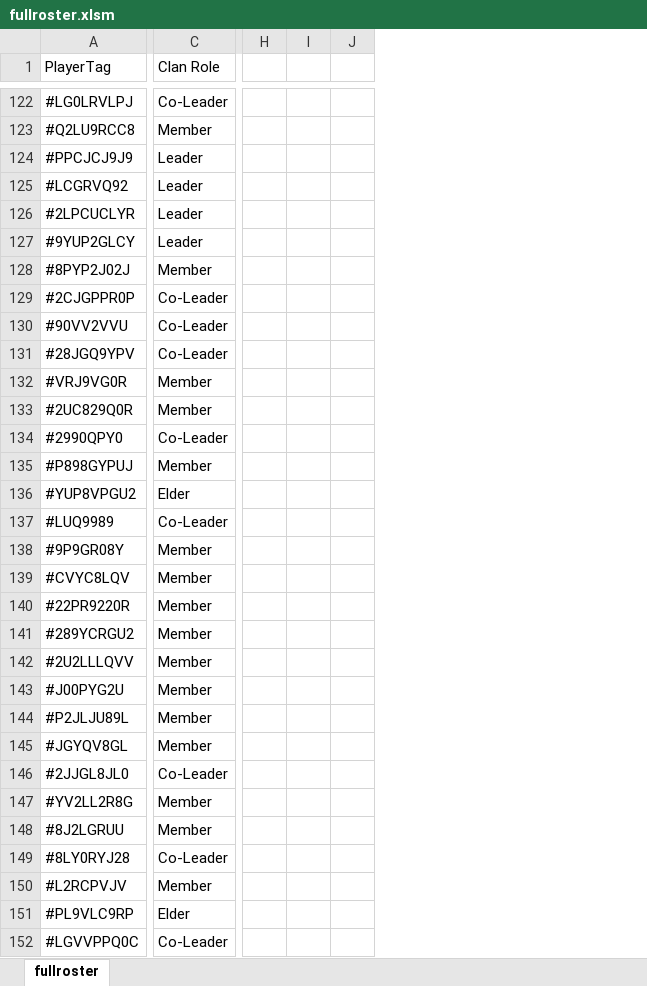
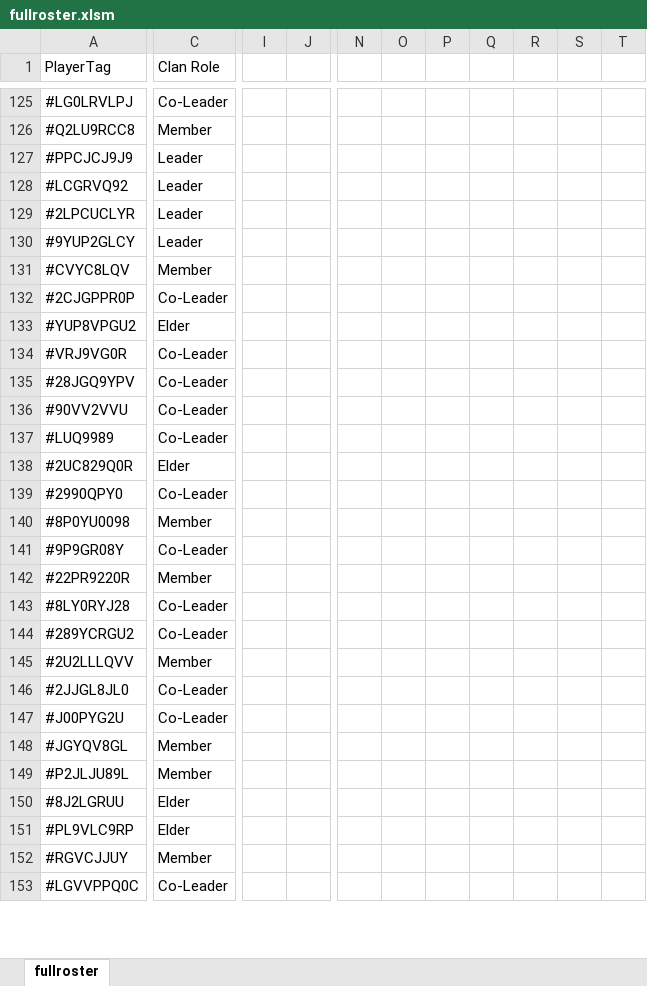
Before and after one commit to BeyondBoy1/WookieForce, an Excel workbook: fullroster.xlsm, sheet fullroster, drawn as a sheet; only a part is shown, gaps mark what is left out; values as stored, in another font and other column widths than the file's, no borders; conditional formats not drawn; removed rows and columns are numbered as before the commit, all else as after; rows hold the shown columns only; the diff covers the shown part only; the diff names each change by its address in the sheet, - before the commit and + after, or states it on an @@ line.

Commit message:
Added xlsm with new macro
macro

```diff
--- a/fullroster.xlsm (sheet fullroster)
+++ b/fullroster.xlsm (sheet fullroster)
-column H, empty
-column I, empty
-column J, empty
+column I, empty
+column J, empty
+column N, empty
+column O, empty
+column P, empty
+column Q, empty
+column R, empty
+column S, empty
+column T, empty
-A131 (PlayerTag): #8PYP2J02J
+A131 (PlayerTag): #CVYC8LQV
+row 133: #YUP8VPGU2 | Elder
+row 134: #VRJ9VG0R | Co-Leader
+row 135: #28JGQ9YPV | Co-Leader
-A137 (PlayerTag): #28JGQ9YPV
+A137 (PlayerTag): #LUQ9989
-row 132: #VRJ9VG0R | Member
-C138 (Clan Role): Member
+C138 (Clan Role): Elder
-A140 (PlayerTag): #P898GYPUJ
+A140 (PlayerTag): #8P0YU0098
-row 136: #YUP8VPGU2 | Elder
-row 137: #LUQ9989 | Co-Leader
-C141 (Clan Role): Member
+C141 (Clan Role): Co-Leader
-row 139: #CVYC8LQV | Member
+row 143: #8LY0RYJ28 | Co-Leader
-C144 (Clan Role): Member
+C144 (Clan Role): Co-Leader
+row 146: #2JJGL8JL0 | Co-Leader
-C147 (Clan Role): Member
+C147 (Clan Role): Co-Leader
+row 148: #JGYQV8GL | Member
-row 145: #JGYQV8GL | Member
-row 146: #2JJGL8JL0 | Co-Leader
-row 147: #YV2LL2R8G | Member
-C150 (Clan Role): Member
+C150 (Clan Role): Elder
-row 149: #8LY0RYJ28 | Co-Leader
-row 150: #L2RCPVJV | Member
+row 152: #RGVCJJUY | Member
```
Also changed, not shown: 58 added rows, 50 removed rows, 20 moved rows, 10 added columns and 104 edited cells elsewhere in this sheet.
